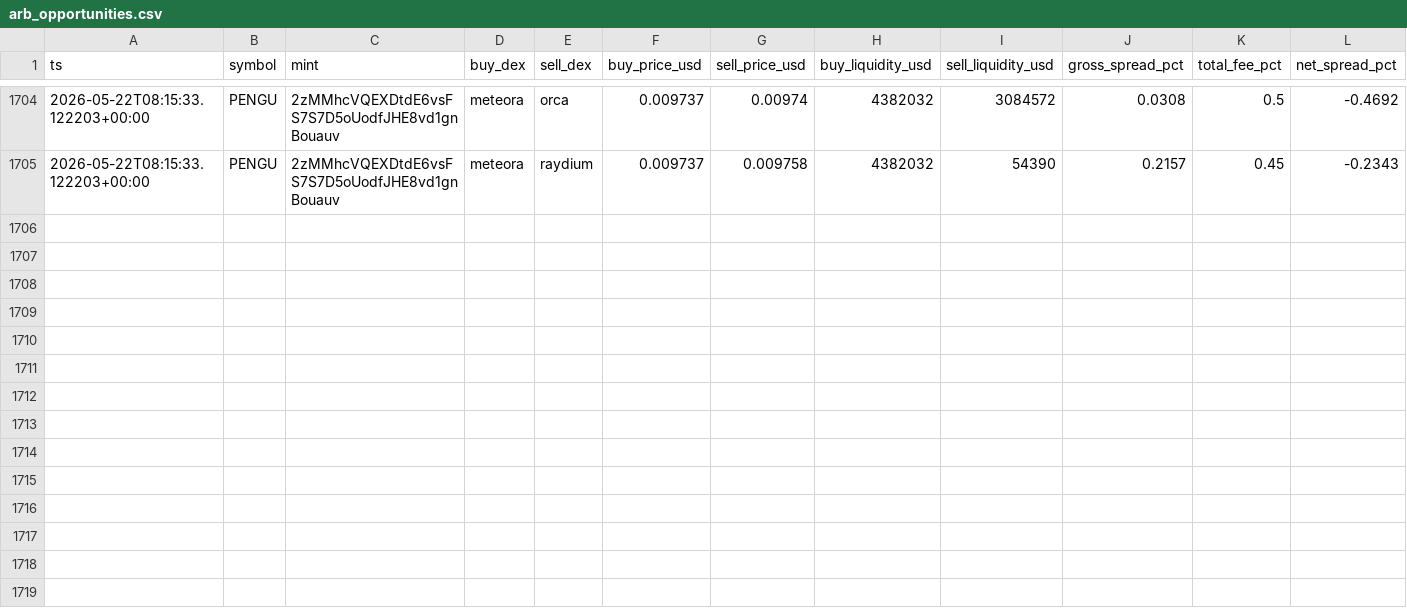
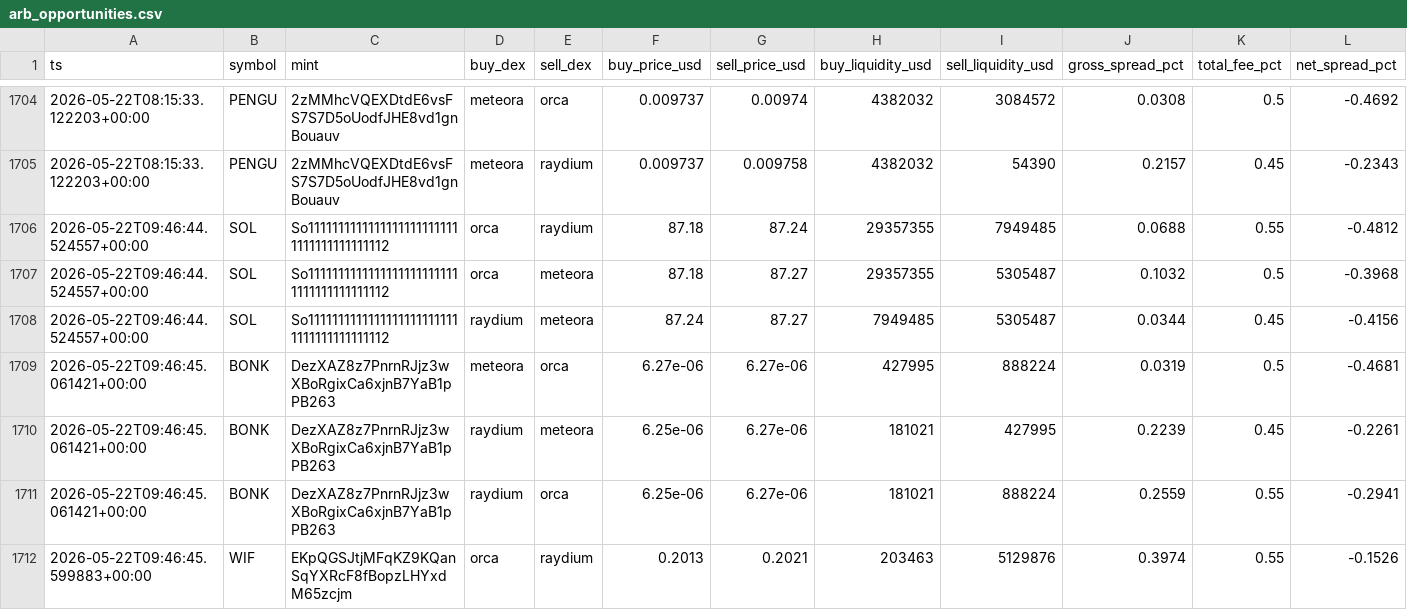
Before and after one commit to daniel-saifulin/dexscreener, a CSV file: arb_opportunities.csv, drawn as a sheet; only a part is shown, gaps mark what is left out; rows hold the shown columns only; the diff covers the shown part only; the diff names each change by its address in the sheet, - before the commit and + after, or states it on an @@ line.

```diff
--- a/arb_opportunities.csv
+++ b/arb_opportunities.csv
+row 1706: 2026-05-22T09:46:44.524557+00:00 | SOL | So11111111111111111111111111111111111111112 | orca | raydium | 87.18 | 87.24 | 29357355 | 7949485 | 0.0688 | 0.55 | -0.4812
+row 1707: 2026-05-22T09:46:44.524557+00:00 | SOL | So11111111111111111111111111111111111111112 | orca | meteora | 87.18 | 87.27 | 29357355 | 5305487 | 0.1032 | 0.5 | -0.3968
+row 1708: 2026-05-22T09:46:44.524557+00:00 | SOL | So11111111111111111111111111111111111111112 | raydium | meteora | 87.24 | 87.27 | 7949485 | 5305487 | 0.0344 | 0.45 | -0.4156
+row 1709: 2026-05-22T09:46:45.061421+00:00 | BONK | DezXAZ8z7PnrnRJjz3wXBoRgixCa6xjnB7YaB1pPB263 | meteora | orca | 6.27e-06 | 6.27e-06 | 427995 | 888224 | 0.0319 | 0.5 | -0.4681
+row 1710: 2026-05-22T09:46:45.061421+00:00 | BONK | DezXAZ8z7PnrnRJjz3wXBoRgixCa6xjnB7YaB1pPB263 | raydium | meteora | 6.25e-06 | 6.27e-06 | 181021 | 427995 | 0.2239 | 0.45 | -0.2261
+row 1711: 2026-05-22T09:46:45.061421+00:00 | BONK | DezXAZ8z7PnrnRJjz3wXBoRgixCa6xjnB7YaB1pPB263 | raydium | orca | 6.25e-06 | 6.27e-06 | 181021 | 888224 | 0.2559 | 0.55 | -0.2941
+row 1712: 2026-05-22T09:46:45.599883+00:00 | WIF | EKpQGSJtjMFqKZ9KQanSqYXRcF8fBopzLHYxdM65zcjm | orca | raydium | 0.2013 | 0.2021 | 203463 | 5129876 | 0.3974 | 0.55 | -0.1526
```
Also changed, not shown: 6 added rows elsewhere in this file.
